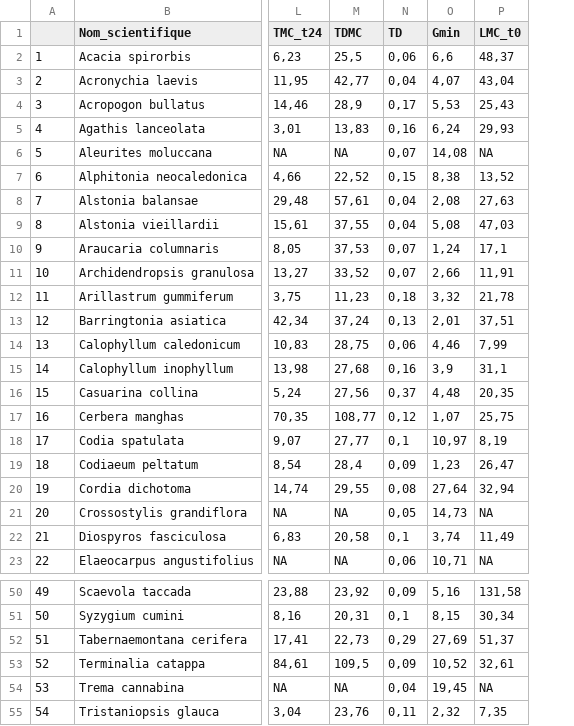
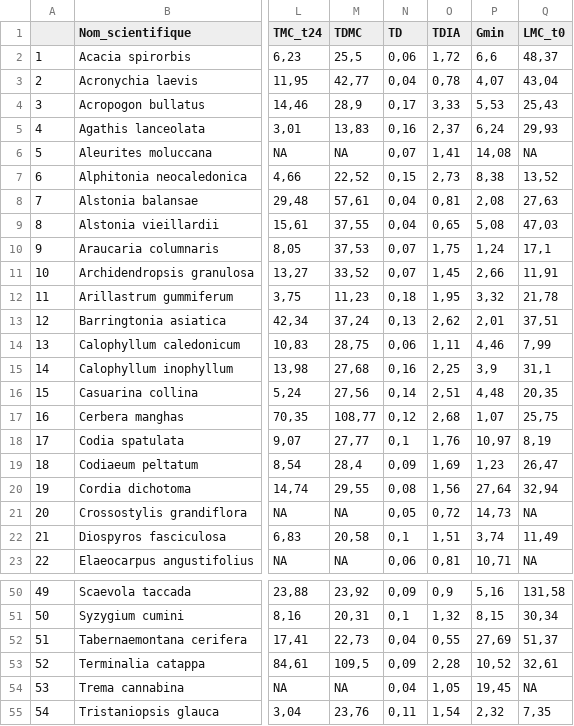
Before and after one commit to Vaea-lef/Stage_inflammabilit-, a CSV file: Data/BDD_sd_ech.csv, drawn as a sheet; only a part is shown, gaps mark what is left out; the diff names each change by its address in the sheet, - before the commit and + after, or states it on an @@ line.

```diff
--- a/Data/BDD_sd_ech.csv
+++ b/Data/BDD_sd_ech.csv
+column O (TDIA), rows 2-23: 1,72 | 0,78 | 3,33 | 2,37 | 1,41 | 2,73 | 0,81 | 0,65 | 1,75 | 1,45 | 1,95 | 2,62 | 1,11 | 2,25 | 2,51 | 2,68 | 1,76 | 1,69 | 1,56 | 0,72 | 1,51 | 0,81; rows 50-55: 0,9 | 1,32 | 0,55 | 2,28 | 1,05 | 1,54
-N16 (TD): 0,37
+N16 (TD): 0,14
-N52 (TD): 0,29
+N52 (TD): 0,04
```
Also changed, not shown: Data/BDD_moy_ech.csv, Data/BDD_moy_esp.csv, 1 other file.
